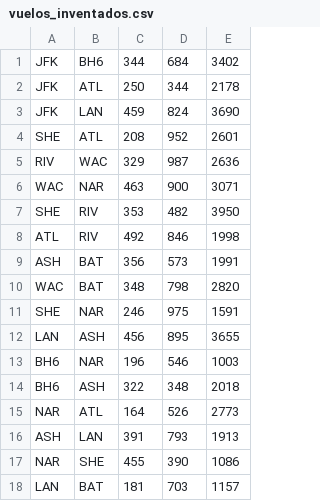
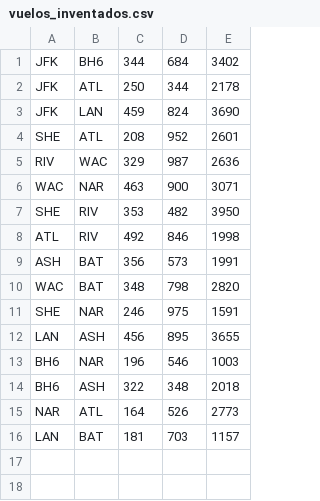
Before and after one commit to camola98/tp3, a CSV file: vuelos_inventados.csv, drawn as a sheet; the diff names each change by its address in the sheet, - before the commit and + after, or states it on an @@ line.

Commit message:
Corregi vuelos inventados

```diff
--- a/vuelos_inventados.csv
+++ b/vuelos_inventados.csv
-row 16: ASH | LAN | 391 | 793 | 1913
-row 17: NAR | SHE | 455 | 390 | 1086
```
